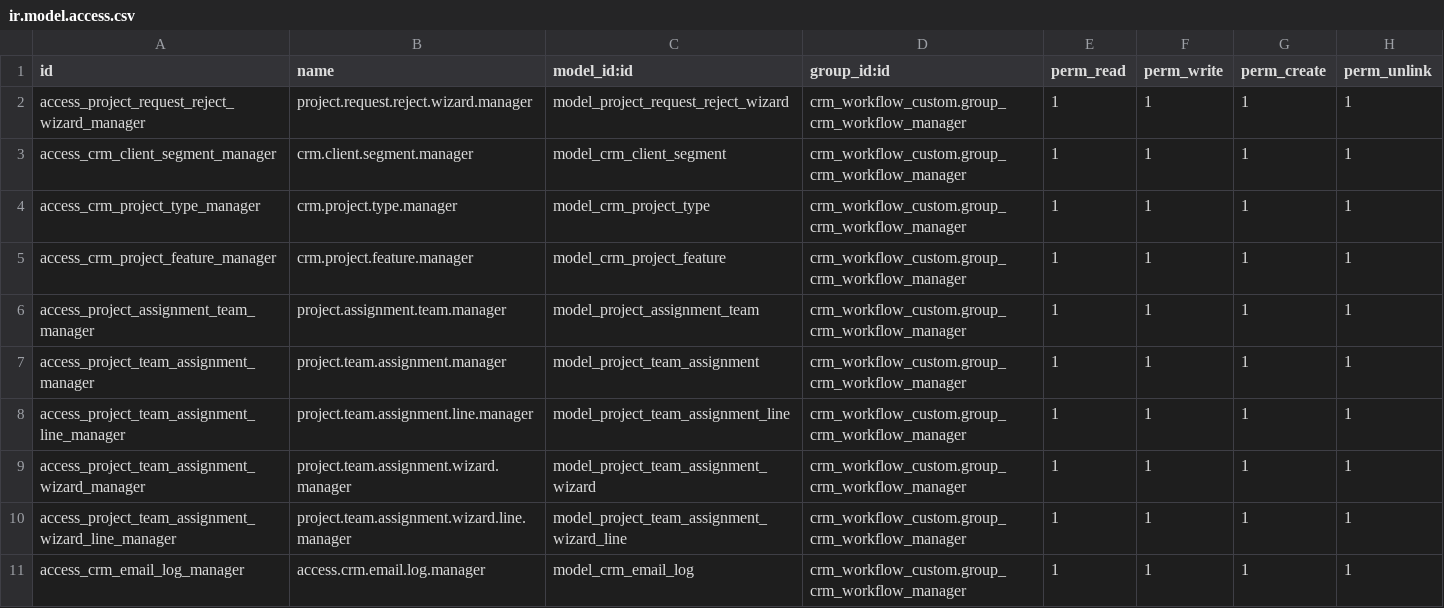
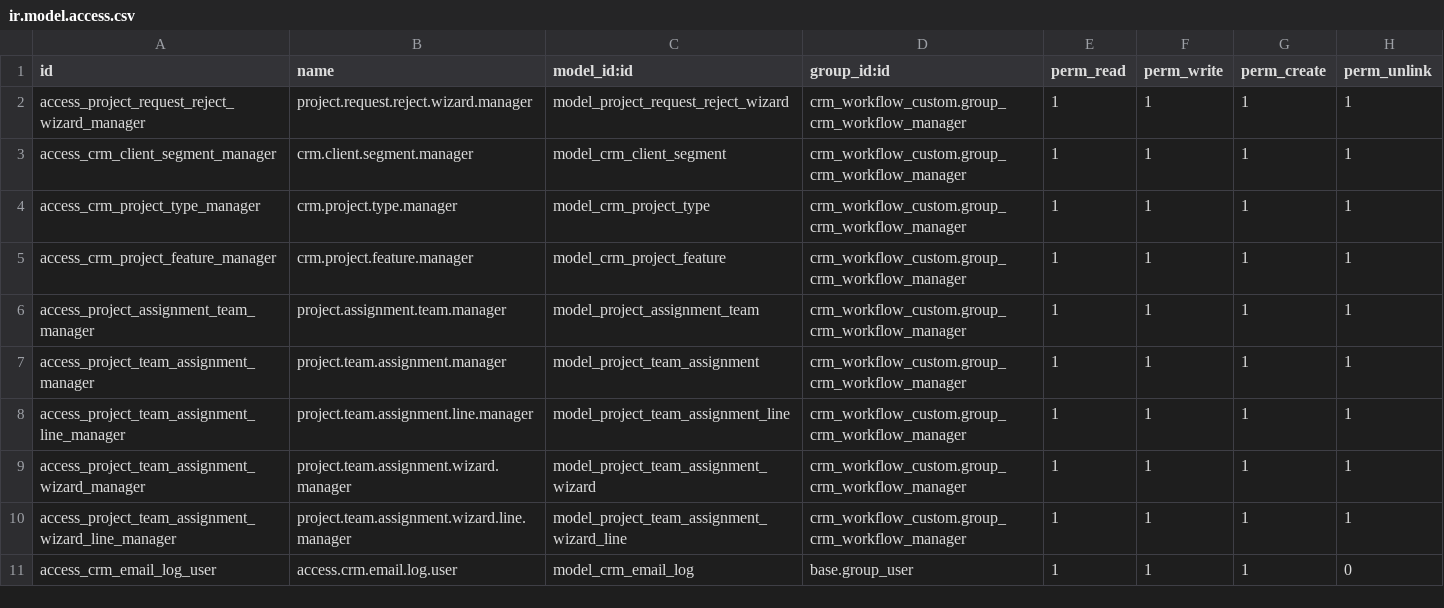
Before and after one commit to manaralsetrawi/odoo-custom-modules, a CSV file: crm_project_request_intake/security/ir.model.access.csv, drawn as a sheet.

Commit message:
make the email logger accesable to everone

```diff
--- a/crm_project_request_intake/security/ir.model.access.csv
+++ b/crm_project_request_intake/security/ir.model.access.csv
@@ -10,2 +10,2 @@ access_project_team_assignment_wizard_manager,project.team.assignment.wizard.man
 access_project_team_assignment_wizard_line_manager,project.team.assignment.wizard.line.manager,model_project_team_assignment_wizard_line,crm_workflow_custom.group_crm_workflow_manager,1,1,1,1
-access_crm_email_log_manager,access.crm.email.log.manager,model_crm_email_log,crm_workflow_custom.group_crm_workflow_manager,1,1,1,1
+access_crm_email_log_user,access.crm.email.log.user,model_crm_email_log,base.group_user,1,1,1,0
```
